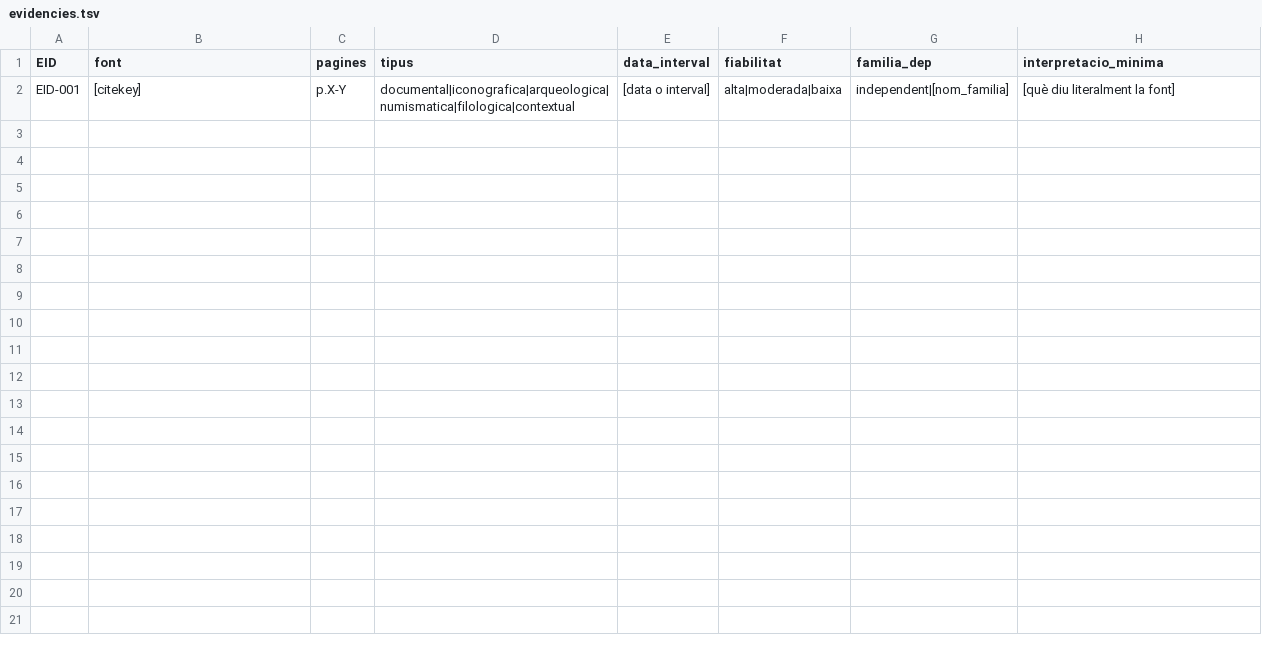
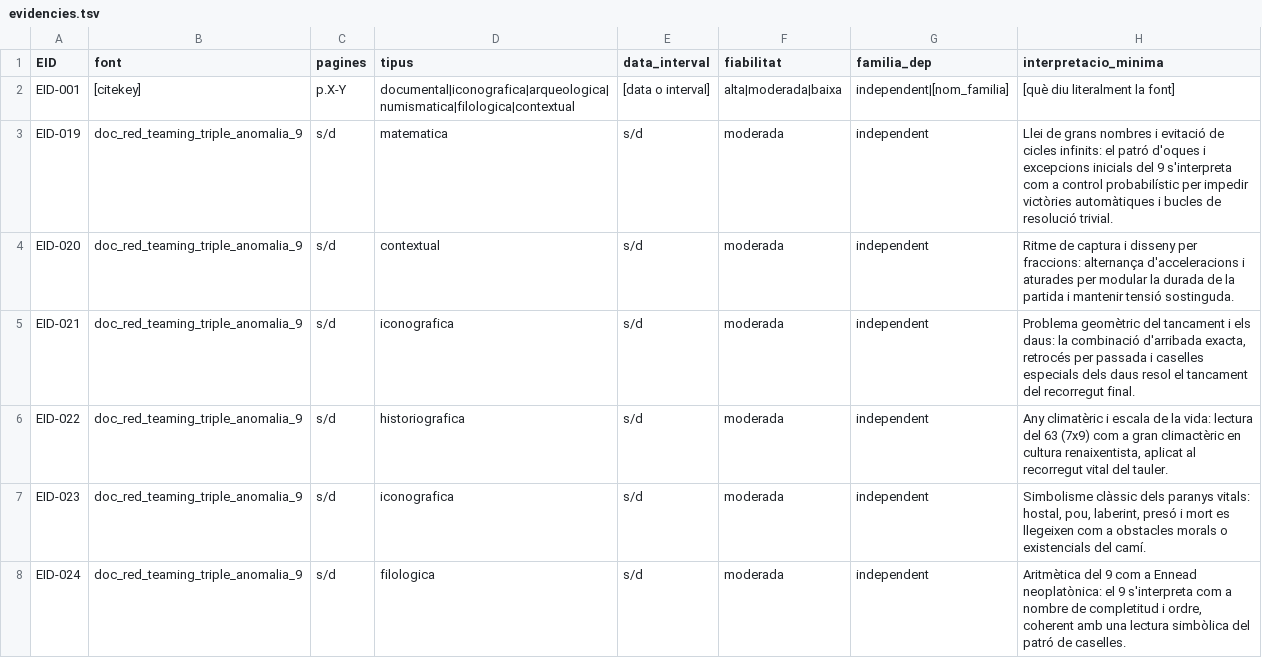
Before and after one commit to segueix/validaccio, a TSV file: evidence/evidencies.tsv, drawn as a sheet; the diff names each change by its address in the sheet, - before the commit and + after, or states it on an @@ line.

Commit message:
Integrate Red Teaming H1/H2 narratives and EID-019..024

```diff
--- a/evidence/evidencies.tsv
+++ b/evidence/evidencies.tsv
+row 3: EID-019 | doc_red_teaming_triple_anomalia_9 | s/d | matematica | s/d | moderada | independent | Llei de grans nombres i evitació de cicles infinits: el patró d'oques i excepcions inicials del 9 s'interpreta com a control probabilístic per impedir victòries automàtiques i bucles de resolució trivial.
+row 4: EID-020 | doc_red_teaming_triple_anomalia_9 | s/d | contextual | s/d | moderada | independent | Ritme de captura i disseny per fraccions: alternança d'acceleracions i aturades per modular la durada de la partida i mantenir tensió sostinguda.
+row 5: EID-021 | doc_red_teaming_triple_anomalia_9 | s/d | iconografica | s/d | moderada | independent | Problema geomètric del tancament i els daus: la combinació d'arribada exacta, retrocés per passada i caselles especials dels daus resol el tancament del recorregut final.
+row 6: EID-022 | doc_red_teaming_triple_anomalia_9 | s/d | historiografica | s/d | moderada | independent | Any climatèric i escala de la vida: lectura del 63 (7x9) com a gran climactèric en cultura renaixentista, aplicat al recorregut vital del tauler.
+row 7: EID-023 | doc_red_teaming_triple_anomalia_9 | s/d | iconografica | s/d | moderada | independent | Simbolisme clàssic dels paranys vitals: hostal, pou, laberint, presó i mort es llegeixen com a obstacles morals o existencials del camí.
+row 8: EID-024 | doc_red_teaming_triple_anomalia_9 | s/d | filologica | s/d | moderada | independent | Aritmètica del 9 com a Ennead neoplatònica: el 9 s'interpreta com a nombre de completitud i ordre, coherent amb una lectura simbòlica del patró de caselles.
```
Also changed, not shown: 1 other file.
